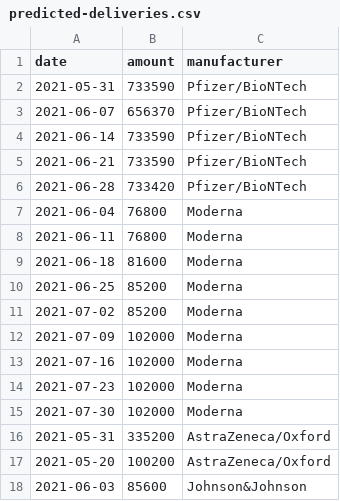
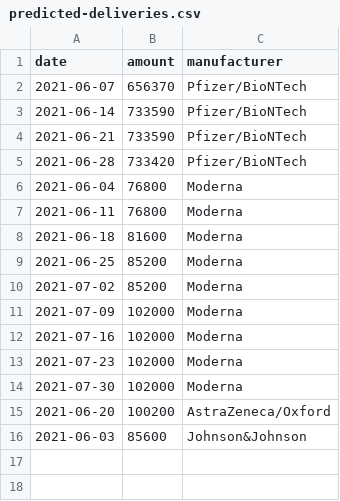
Before and after one commit to trldp/vaccine-prediction, a CSV file: Data/predicted-deliveries.csv, drawn as a sheet.

```diff
--- a/Data/predicted-deliveries.csv
+++ b/Data/predicted-deliveries.csv
@@ -1,3 +1,2 @@
 date,amount,manufacturer
-2021-05-31,733590,Pfizer/BioNTech
 2021-06-07,656370,Pfizer/BioNTech
@@ -15,4 +14,3 @@ date,amount,manufacturer
 2021-07-30,102000,Moderna
-2021-05-31,335200,AstraZeneca/Oxford
-2021-05-20,100200,AstraZeneca/Oxford
+2021-06-20,100200,AstraZeneca/Oxford
 2021-06-03,85600,Johnson&Johnson
```
Also changed, not shown: Data/delivered.csv, Data/predicted-deliveries-pessimistic.csv, 1 other file.
